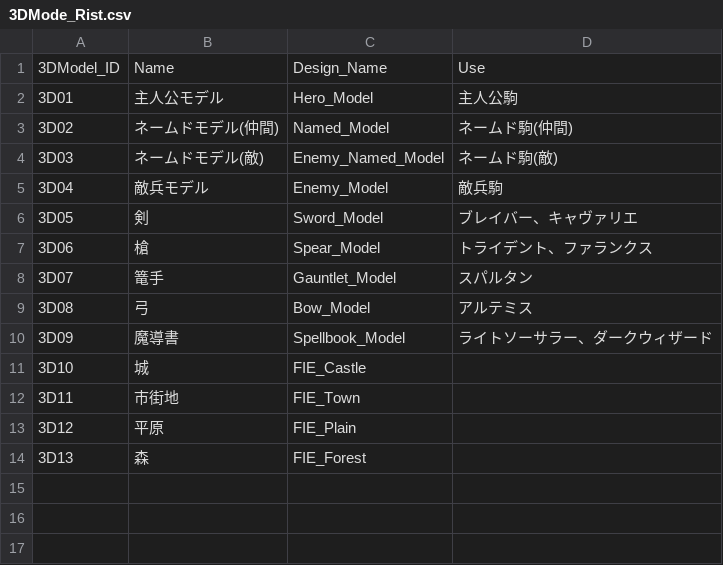
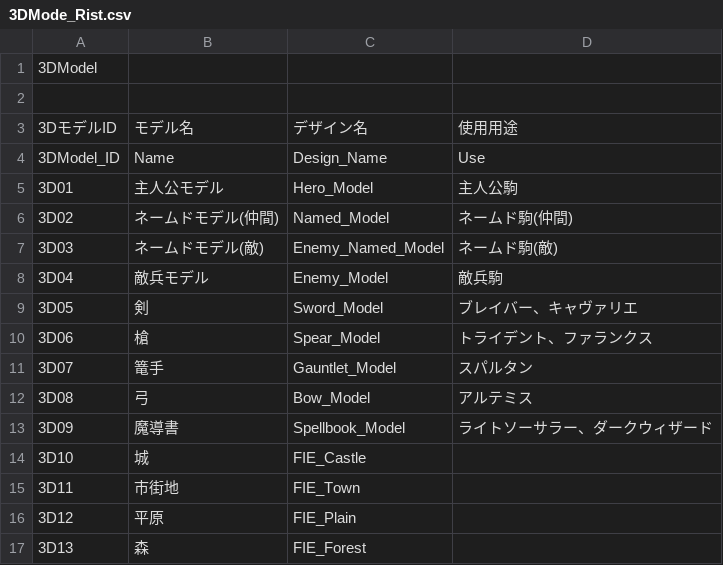
Before and after one commit to Konnno-souta/SLG, a CSV file: Assets/Kokoro/CSV/3DMode_Rist.csv, drawn as a sheet.

```diff
--- a/Assets/Kokoro/CSV/3DMode_Rist.csv
+++ b/Assets/Kokoro/CSV/3DMode_Rist.csv
@@ -1 +1,4 @@
+3DModel,,,
+,,,
+3DモデルID,モデル名,デザイン名,使用用途
 3DModel_ID,Name,Design_Name,Use
```
Also changed, not shown: Assets/Kokoro/CSV/Character.csv, Assets/Kokoro/CSV/Class.csv, 7 other files.
